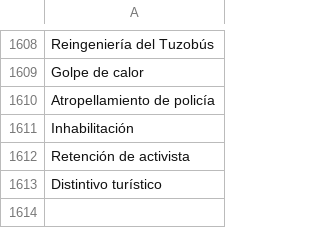
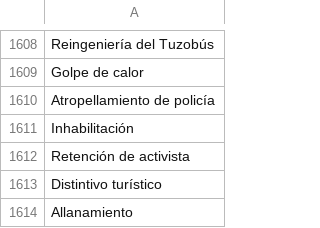
Before and after one commit to thelonious9/Enlaces, a CSV file: Tema.csv, drawn as a sheet; only a part is shown, gaps mark what is left out; the diff names each change by its address in the sheet, - before the commit and + after, or states it on an @@ line.

Commit message:
Allanamiento

```diff
--- a/Tema.csv
+++ b/Tema.csv
+row 1614: Allanamiento
```
